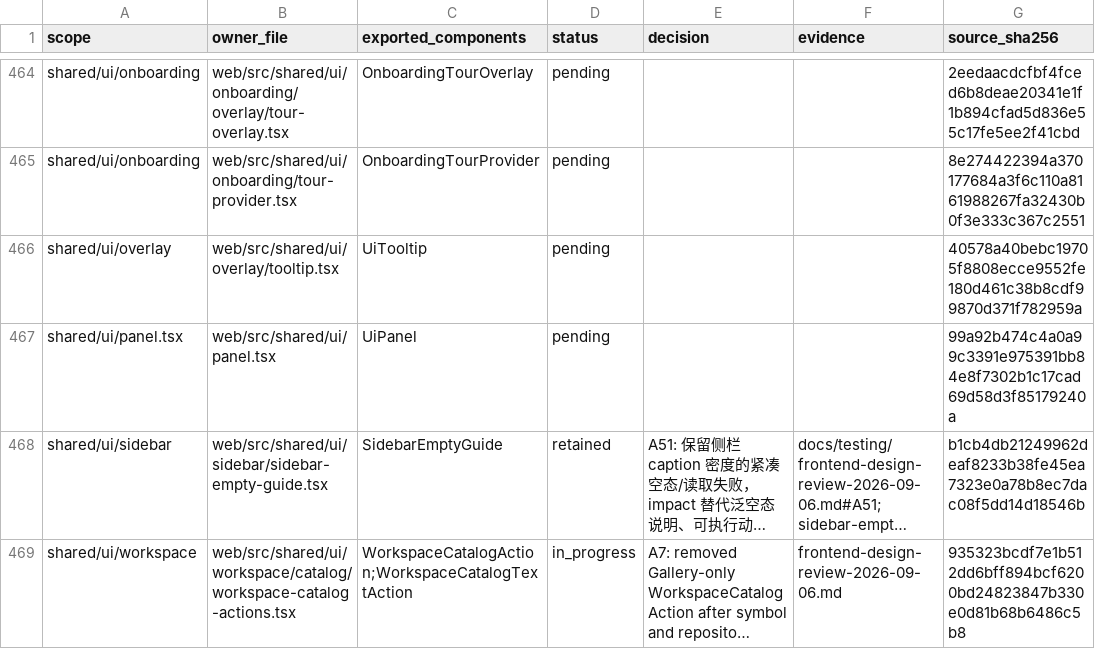
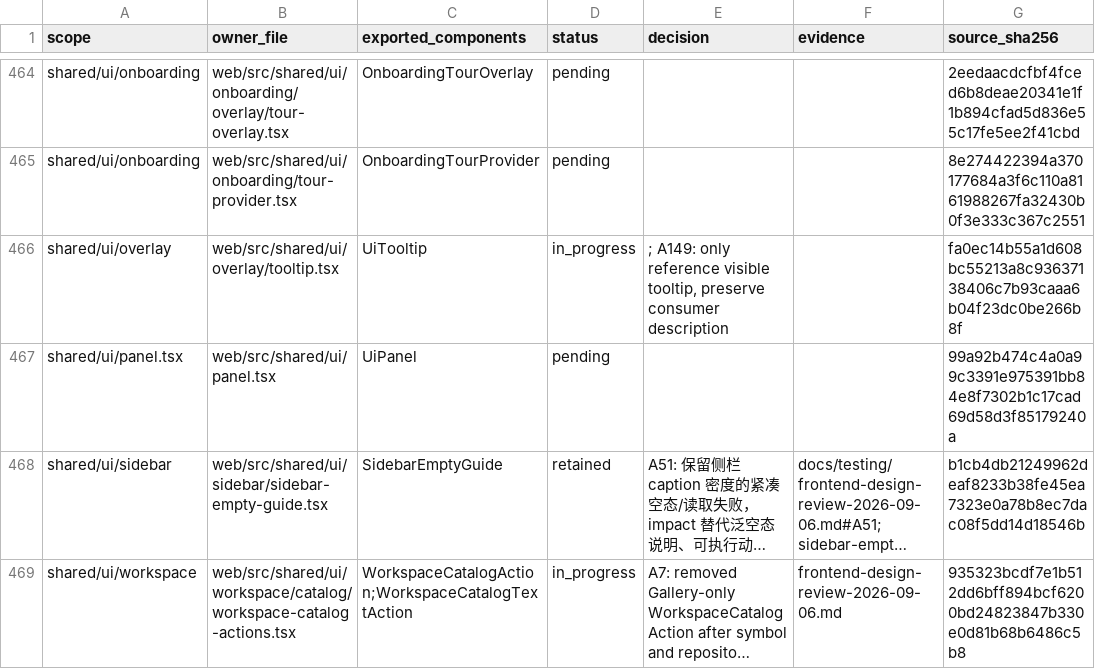
Before and after one commit to nexus-research-lab/nexus, a CSV file: docs/testing/frontend-design-review-2026-09-06.csv, drawn as a sheet; only a part is shown, gaps mark what is left out; long unchanged cells end in ….

Commit message:
:bug: Keep tooltip descriptions tied to visible content

```diff
--- a/docs/testing/frontend-design-review-2026-09-06.csv
+++ b/docs/testing/frontend-design-review-2026-09-06.csv
@@ -465,3 +465,3 @@ shared/ui/onboarding,web/src/shared/ui/onboarding/overlay/tour-overlay.tsx,Onboa
 shared/ui/onboarding,web/src/shared/ui/onboarding/tour-provider.tsx,OnboardingTourProvider,pending,,,8e274422394a370177684a3f6c110a8161988267fa32430b0f3e333c367c2551
-shared/ui/overlay,web/src/shared/ui/overlay/tooltip.tsx,UiTooltip,pending,,,40578a40bebc19705f8808ecce9552fe180d461c38b8cdf99870d371f782959a
+shared/ui/overlay,web/src/shared/ui/overlay/tooltip.tsx,UiTooltip,in_progress,"; A149: only reference visible tooltip, preserve consumer description",,fa0ec14b55a1d608bc55213a8c93637138406c7b93caaa6b04f23dc0be266b8f
 shared/ui/panel.tsx,web/src/shared/ui/panel.tsx,UiPanel,pending,,,99a92b474c4a0a99c3391e975391bb84e8f7302b1c17cad69d58d3f85179240a
```
Also changed, not shown: 4 other files.
